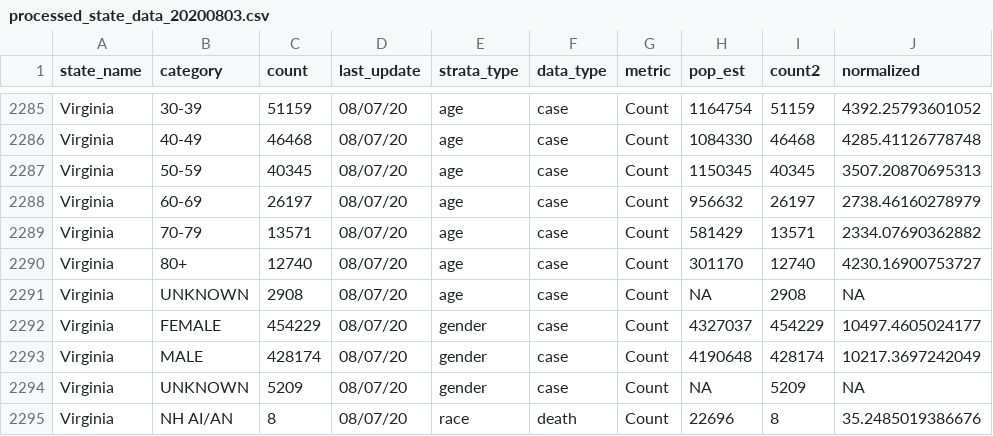
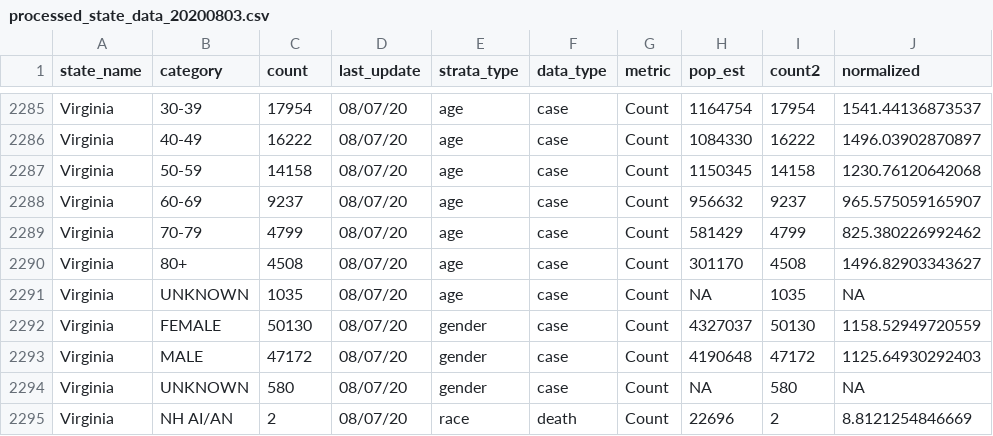
Before and after one commit to therandomwa/covid_us_states_tracking, a CSV file: Data/processed_states/processed_state_data_20200803.csv, drawn as a sheet; only a part is shown, gaps mark what is left out; the diff covers the shown part only.

```diff
--- a/Data/processed_states/processed_state_data_20200803.csv
+++ b/Data/processed_states/processed_state_data_20200803.csv
@@ -2285,11 +2285,11 @@
-"Virginia","30-39",51159,"08/07/20","age","case","Count",1164754,51159,4392.25793601052
-"Virginia","40-49",46468,"08/07/20","age","case","Count",1084330,46468,4285.41126778748
-"Virginia","50-59",40345,"08/07/20","age","case","Count",1150345,40345,3507.20870695313
-"Virginia","60-69",26197,"08/07/20","age","case","Count",956632,26197,2738.46160278979
-"Virginia","70-79",13571,"08/07/20","age","case","Count",581429,13571,2334.07690362882
-"Virginia","80+",12740,"08/07/20","age","case","Count",301170,12740,4230.16900753727
-"Virginia","UNKNOWN",2908,"08/07/20","age","case","Count",NA,2908,NA
-"Virginia","FEMALE",454229,"08/07/20","gender","case","Count",4327037,454229,10497.4605024177
-"Virginia","MALE",428174,"08/07/20","gender","case","Count",4190648,428174,10217.3697242049
-"Virginia","UNKNOWN",5209,"08/07/20","gender","case","Count",NA,5209,NA
-"Virginia","NH AI/AN",8,"08/07/20","race","death","Count",22696,8,35.2485019386676
+"Virginia","30-39",17954,"08/07/20","age","case","Count",1164754,17954,1541.44136873537
+"Virginia","40-49",16222,"08/07/20","age","case","Count",1084330,16222,1496.03902870897
+"Virginia","50-59",14158,"08/07/20","age","case","Count",1150345,14158,1230.76120642068
+"Virginia","60-69",9237,"08/07/20","age","case","Count",956632,9237,965.575059165907
+"Virginia","70-79",4799,"08/07/20","age","case","Count",581429,4799,825.380226992462
+"Virginia","80+",4508,"08/07/20","age","case","Count",301170,4508,1496.82903343627
+"Virginia","UNKNOWN",1035,"08/07/20","age","case","Count",NA,1035,NA
+"Virginia","FEMALE",50130,"08/07/20","gender","case","Count",4327037,50130,1158.52949720559
+"Virginia","MALE",47172,"08/07/20","gender","case","Count",4190648,47172,1125.64930292403
+"Virginia","UNKNOWN",580,"08/07/20","gender","case","Count",NA,580,NA
+"Virginia","NH AI/AN",2,"08/07/20","race","death","Count",22696,2,8.8121254846669
```
Also changed, not shown: 140 edited cells elsewhere in this file, Data/raw_states/meta_2020-08-03_aw.csv, Data/raw_states/meta_final_20200803.csv.
